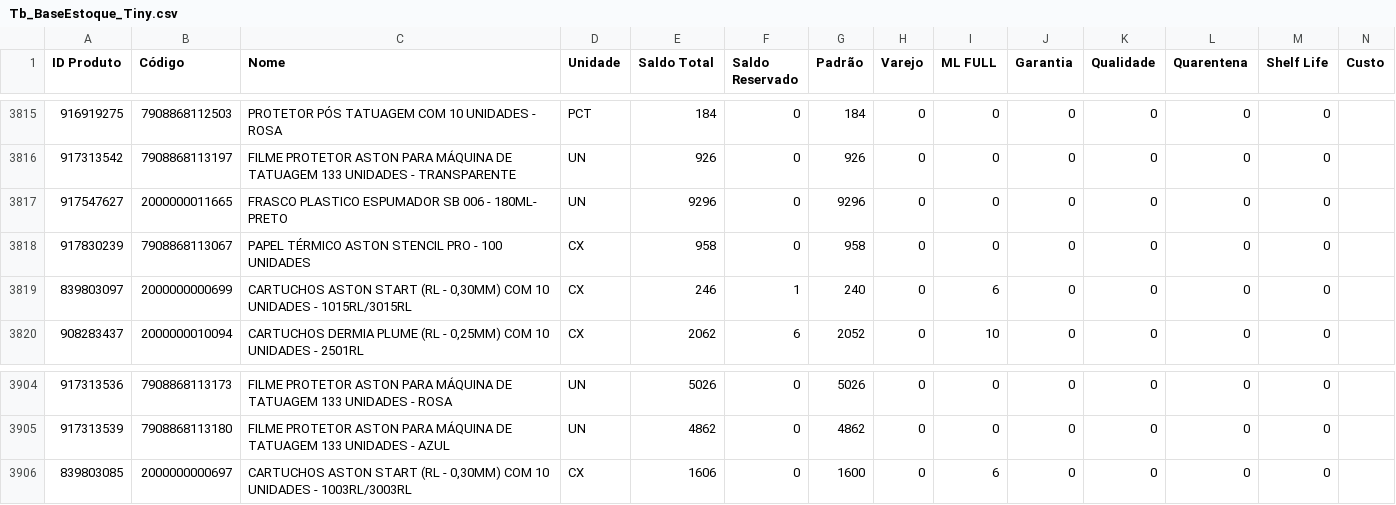
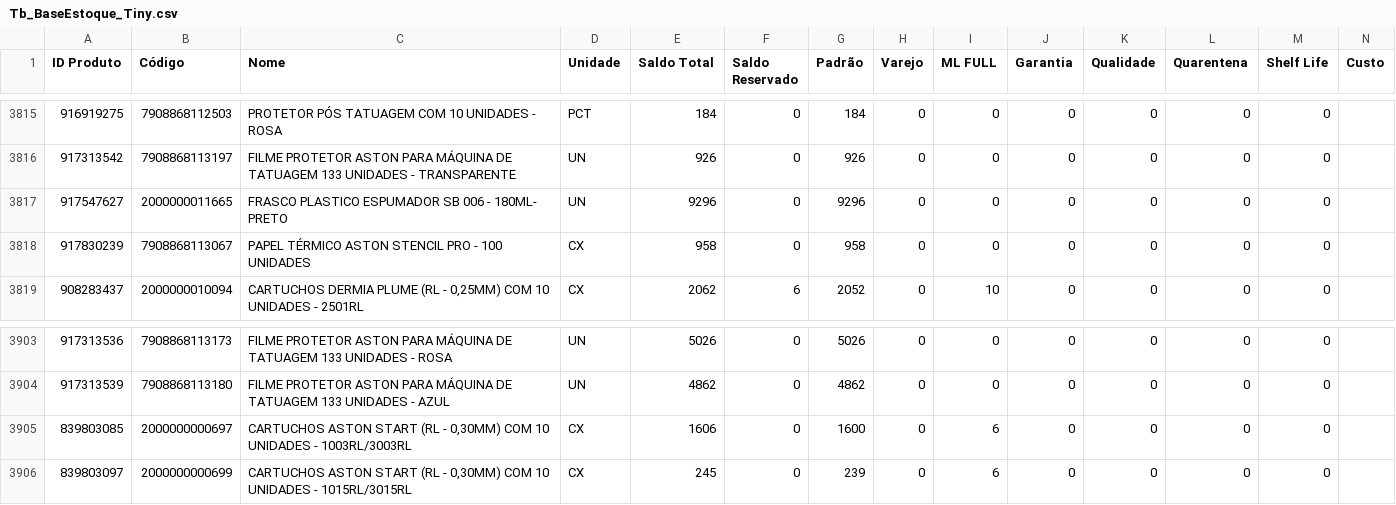
Before and after one commit to JhonatanAlmeida02/tiny-erp, a CSV file: TB_bases/Tb_BaseEstoque_Tiny.csv, drawn as a sheet; only a part is shown, gaps mark what is left out; removed rows and columns are numbered as before the commit, all else as after; the diff names each change by its address in the sheet, - before the commit and + after, or states it on an @@ line.

```diff
--- a/TB_bases/Tb_BaseEstoque_Tiny.csv
+++ b/TB_bases/Tb_BaseEstoque_Tiny.csv
-row 3819: 839803097 | 2000000000699 | CARTUCHOS ASTON START (RL - 0,30MM) COM 10 UNIDADES - 1015RL/3015RL | CX | 246 | 1 | 240 | 0 | 6 | 0 | 0 | 0 | 0
+row 3906: 839803097 | 2000000000699 | CARTUCHOS ASTON START (RL - 0,30MM) COM 10 UNIDADES - 1015RL/3015RL | CX | 245 | 0 | 239 | 0 | 6 | 0 | 0 | 0 | 0
```
Also changed, not shown: 1 other file.
